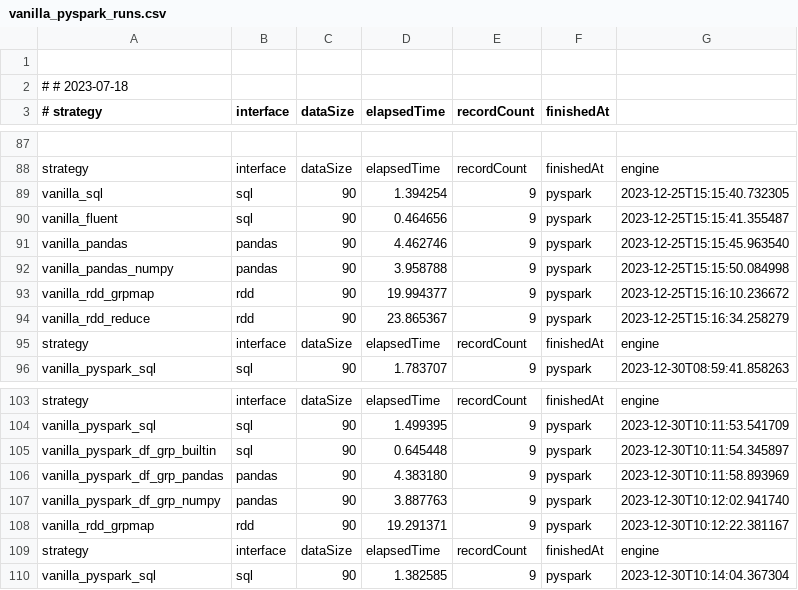
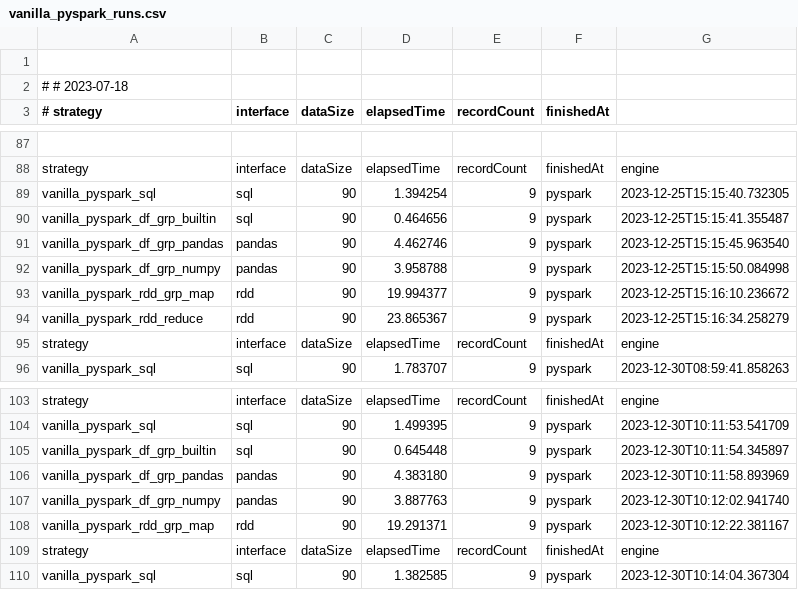
Before and after one commit to StevenDavisTechNotes/SparkAggregationMethods, a CSV file: SparkAggMethods_Python/Results/vanilla_pyspark_runs.csv, drawn as a sheet; only a part is shown, gaps mark what is left out.

```diff
--- a/SparkAggMethods_Python/Results/vanilla_pyspark_runs.csv
+++ b/SparkAggMethods_Python/Results/vanilla_pyspark_runs.csv
@@ -88,8 +88,8 @@
  strategy,interface,dataSize,elapsedTime,recordCount,finishedAt,engine,
-vanilla_sql,sql,90,1.394254,9,pyspark,2023-12-25T15:15:40.732305,
-vanilla_fluent,sql,90,0.464656,9,pyspark,2023-12-25T15:15:41.355487,
-vanilla_pandas,pandas,90,4.462746,9,pyspark,2023-12-25T15:15:45.963540,
-vanilla_pandas_numpy,pandas,90,3.958788,9,pyspark,2023-12-25T15:15:50.084998,
-vanilla_rdd_grpmap,rdd,90,19.994377,9,pyspark,2023-12-25T15:16:10.236672,
-vanilla_rdd_reduce,rdd,90,23.865367,9,pyspark,2023-12-25T15:16:34.258279,
+vanilla_pyspark_sql,sql,90,1.394254,9,pyspark,2023-12-25T15:15:40.732305,
+vanilla_pyspark_df_grp_builtin,sql,90,0.464656,9,pyspark,2023-12-25T15:15:41.355487,
+vanilla_pyspark_df_grp_pandas,pandas,90,4.462746,9,pyspark,2023-12-25T15:15:45.963540,
+vanilla_pyspark_df_grp_numpy,pandas,90,3.958788,9,pyspark,2023-12-25T15:15:50.084998,
+vanilla_pyspark_rdd_grp_map,rdd,90,19.994377,9,pyspark,2023-12-25T15:16:10.236672,
+vanilla_pyspark_rdd_reduce,rdd,90,23.865367,9,pyspark,2023-12-25T15:16:34.258279,
  strategy,interface,dataSize,elapsedTime,recordCount,finishedAt,engine,
@@ -107,3 +107,3 @@ vanilla_pyspark_df_grp_pandas,pandas,90,4.383180,9,pyspark,2023-12-30T10:11:58.8
 vanilla_pyspark_df_grp_numpy,pandas,90,3.887763,9,pyspark,2023-12-30T10:12:02.941740,
-vanilla_rdd_grpmap,rdd,90,19.291371,9,pyspark,2023-12-30T10:12:22.381167,
+vanilla_pyspark_rdd_grp_map,rdd,90,19.291371,9,pyspark,2023-12-30T10:12:22.381167,
  strategy,interface,dataSize,elapsedTime,recordCount,finishedAt,engine,
```
Also changed, not shown: SparkAggMethods_Python/Results/vanilla_results.csv, 15 other files.
